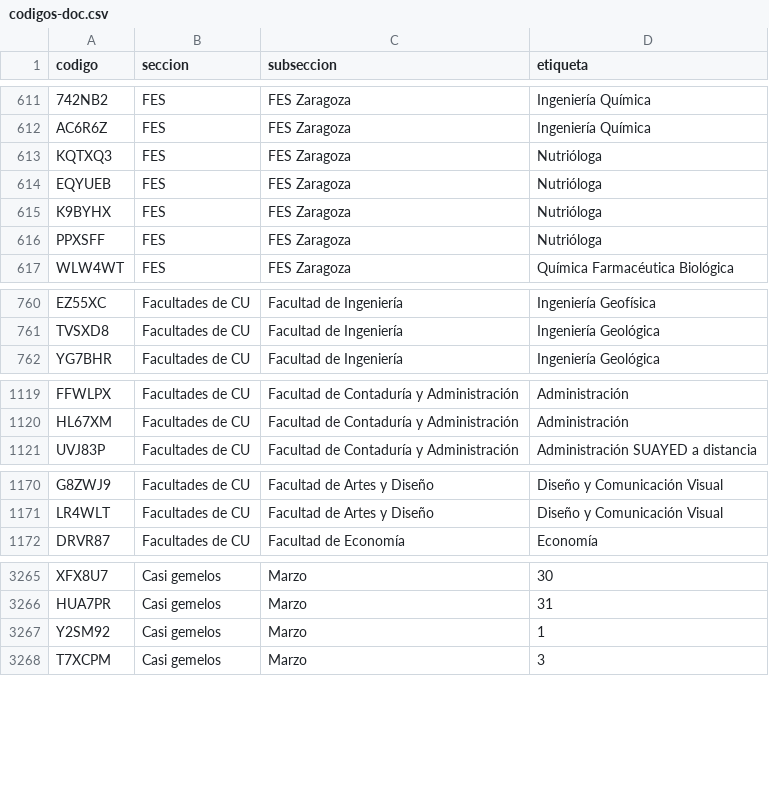
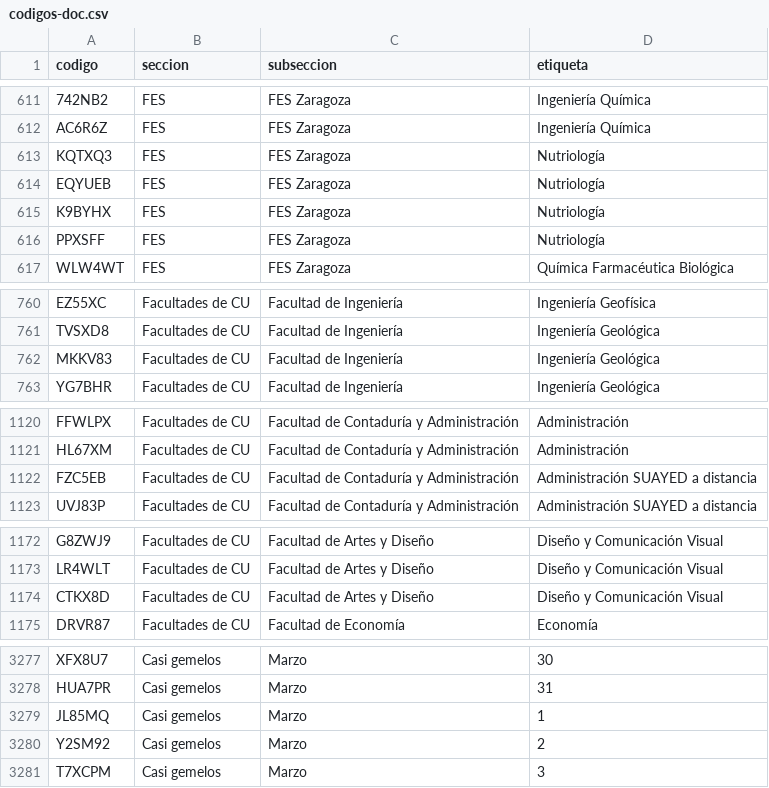
Before and after one commit to chequezeki/espacio-unam-codigos, a CSV file: datos/codigos-doc.csv, drawn as a sheet; only a part is shown, gaps mark what is left out; addresses are those after the commit; the diff covers the shown part only; the diff names each change by its address in the sheet, - before the commit and + after, or states it on an @@ line.

```diff
--- a/datos/codigos-doc.csv
+++ b/datos/codigos-doc.csv
-D613:D616 (etiqueta): Nutrióloga
+D613:D616 (etiqueta): Nutriología
+row 762: MKKV83 | Facultades de CU | Facultad de Ingeniería | Ingeniería Geológica
+row 1122: FZC5EB | Facultades de CU | Facultad de Contaduría y Administración | Administración SUAYED a distancia
+row 1174: CTKX8D | Facultades de CU | Facultad de Artes y Diseño | Diseño y Comunicación Visual
+row 3279: JL85MQ | Casi gemelos | Marzo | 1
-D3280 (etiqueta): 1
+D3280 (etiqueta): 2
```
Also changed, not shown: 10 added rows elsewhere in this file, 8 other files.
